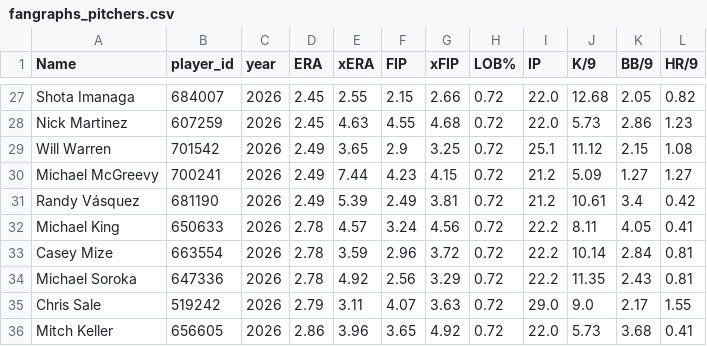
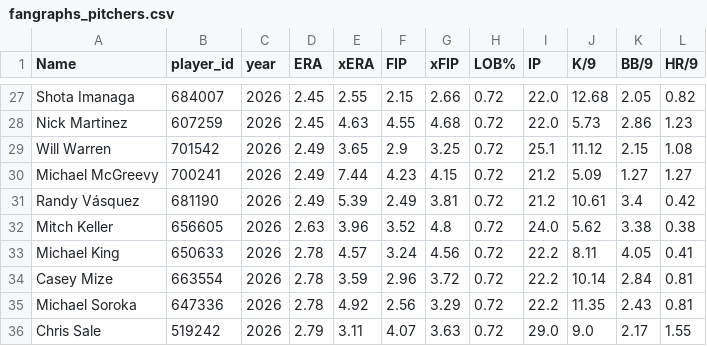
Before and after one commit to dgarcia2424/wizard-picks, a CSV file: data/raw/fangraphs_pitchers.csv, drawn as a sheet; only a part is shown, gaps mark what is left out; removed rows and columns are numbered as before the commit, all else as after; the diff covers the shown part only; the diff names each change by its address in the sheet, - before the commit and + after, or states it on an @@ line.

```diff
--- a/data/raw/fangraphs_pitchers.csv
+++ b/data/raw/fangraphs_pitchers.csv
+row 32: Mitch Keller | 656605 | 2026 | 2.63 | 3.96 | 3.52 | 4.8 | 0.72 | 24.0 | 5.62 | 3.38 | 0.38
-row 36: Mitch Keller | 656605 | 2026 | 2.86 | 3.96 | 3.65 | 4.92 | 0.72 | 22.0 | 5.73 | 3.68 | 0.41
```
Also changed, not shown: 3 added rows and 4 removed rows elsewhere in this file, daily_cards/daily_card_2026-04-19.csv, 5 other files.
